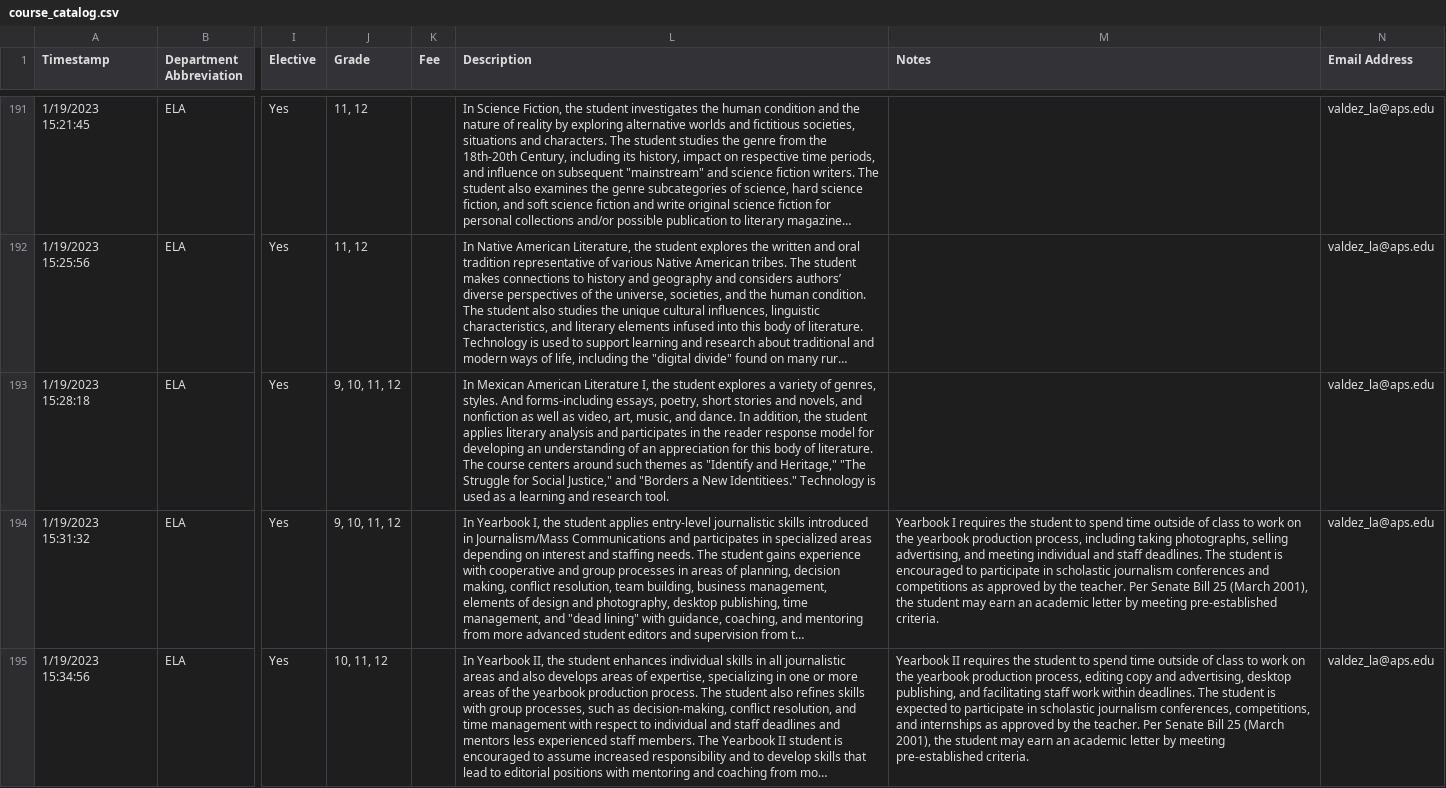
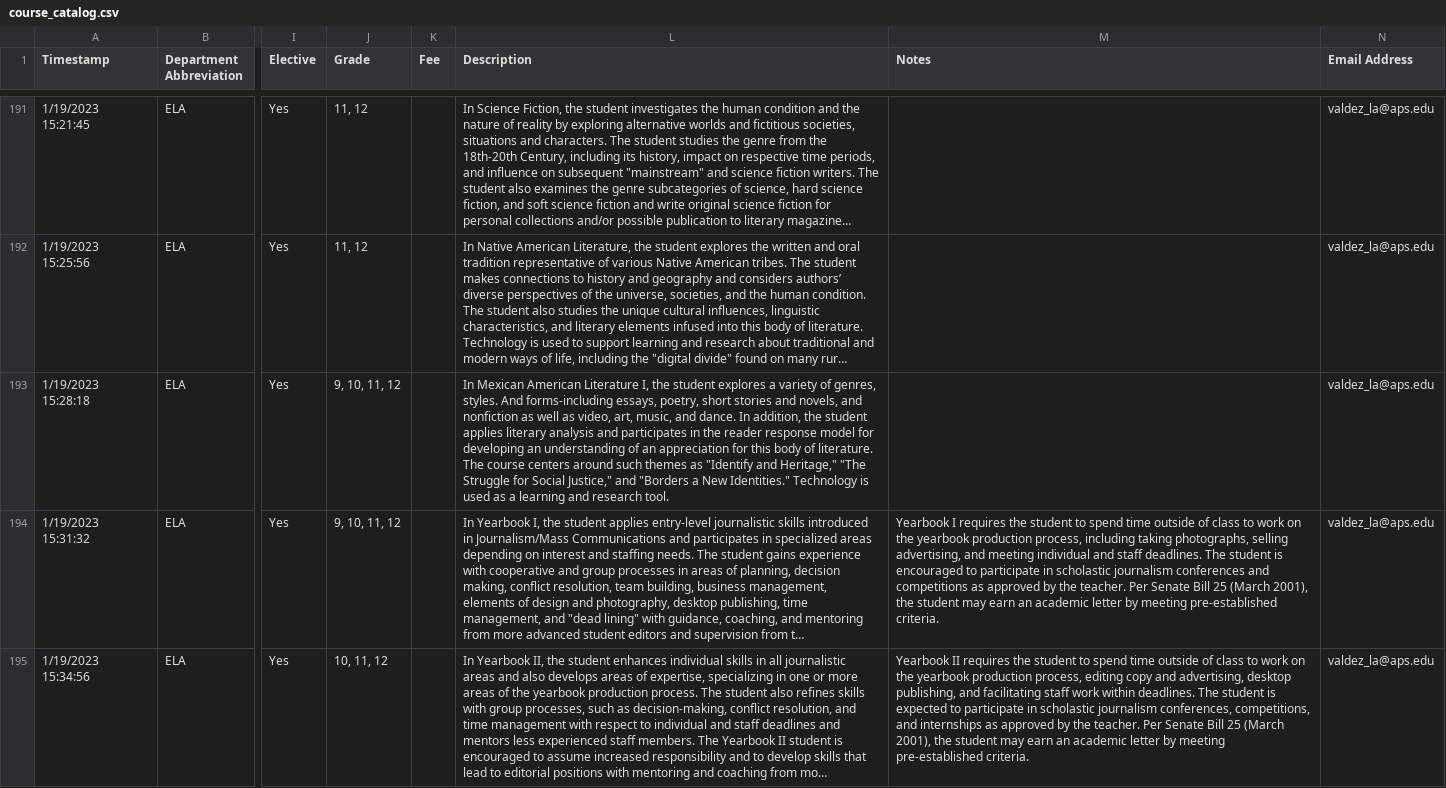
Before and after one commit to jono-openworld/vvhscatalog, a CSV file: course_catalog.csv, drawn as a sheet; only a part is shown, gaps mark what is left out; long unchanged cells end in …; the diff names each change by its address in the sheet, - before the commit and + after, or states it on an @@ line.

```diff
--- a/course_catalog.csv
+++ b/course_catalog.csv
-L193 (Description): …a New Identitiees." Technology is…
+L193 (Description): …a New Identities." Technology is…
```
Also changed, not shown: 1 other file.
